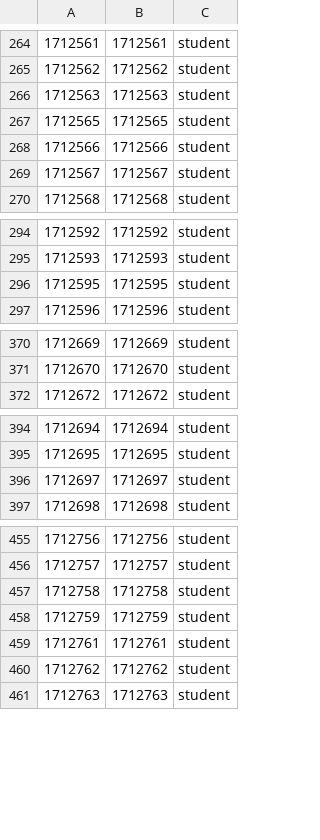
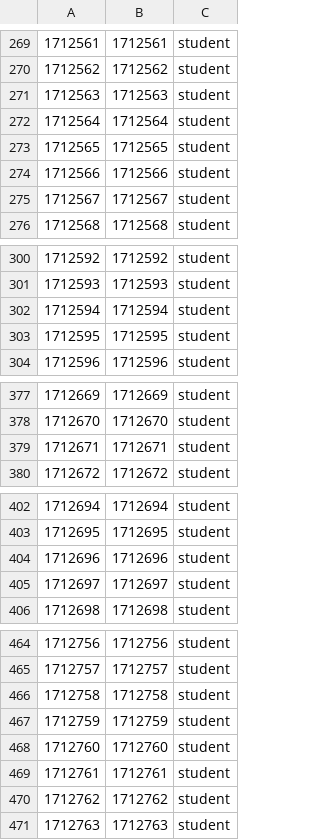
Before and after one commit to buinguyenvu/School-Management, a CSV file: data/user.csv, drawn as a sheet; only a part is shown, gaps mark what is left out; the diff covers the shown part only; the diff names each change by its address in the sheet, - before the commit and + after, or states it on an @@ line.

```diff
--- a/data/user.csv
+++ b/data/user.csv
+row 272: 1712564 | 1712564 | student
+row 302: 1712594 | 1712594 | student
+row 379: 1712671 | 1712671 | student
+row 404: 1712696 | 1712696 | student
+row 468: 1712760 | 1712760 | student
```
Also changed, not shown: 12 added rows, 1 edited cell and row numbers in column A elsewhere in this file.
